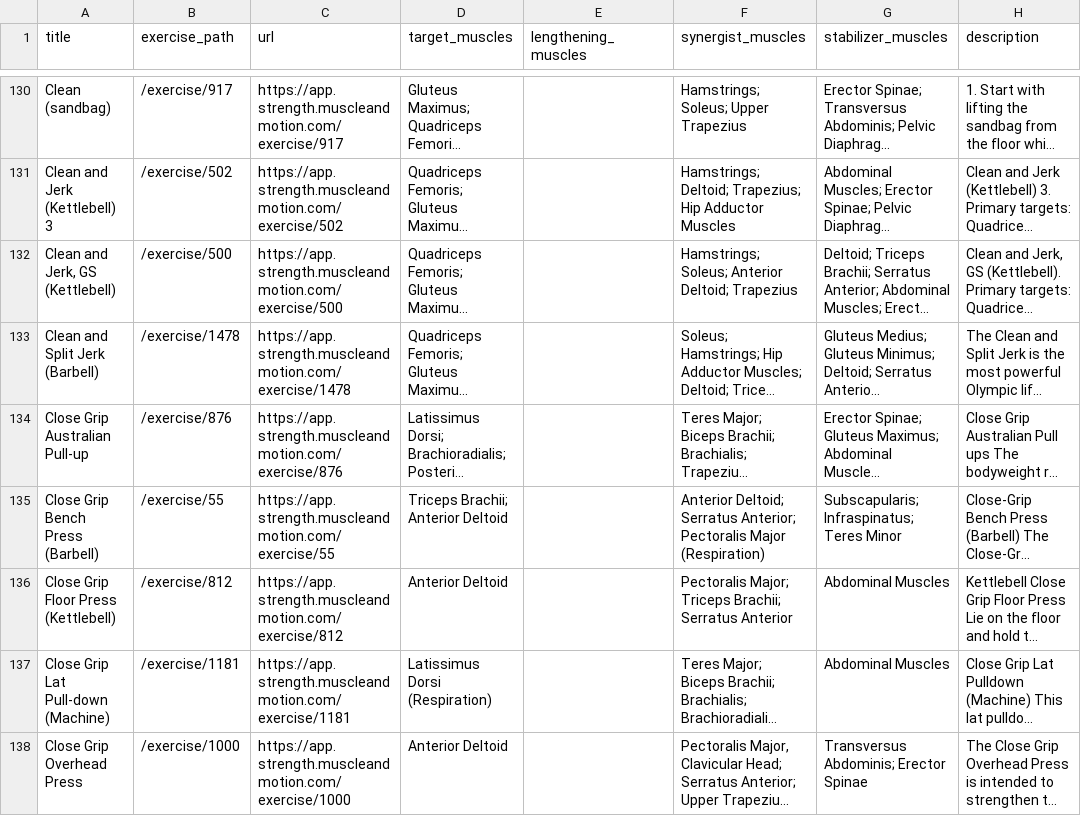
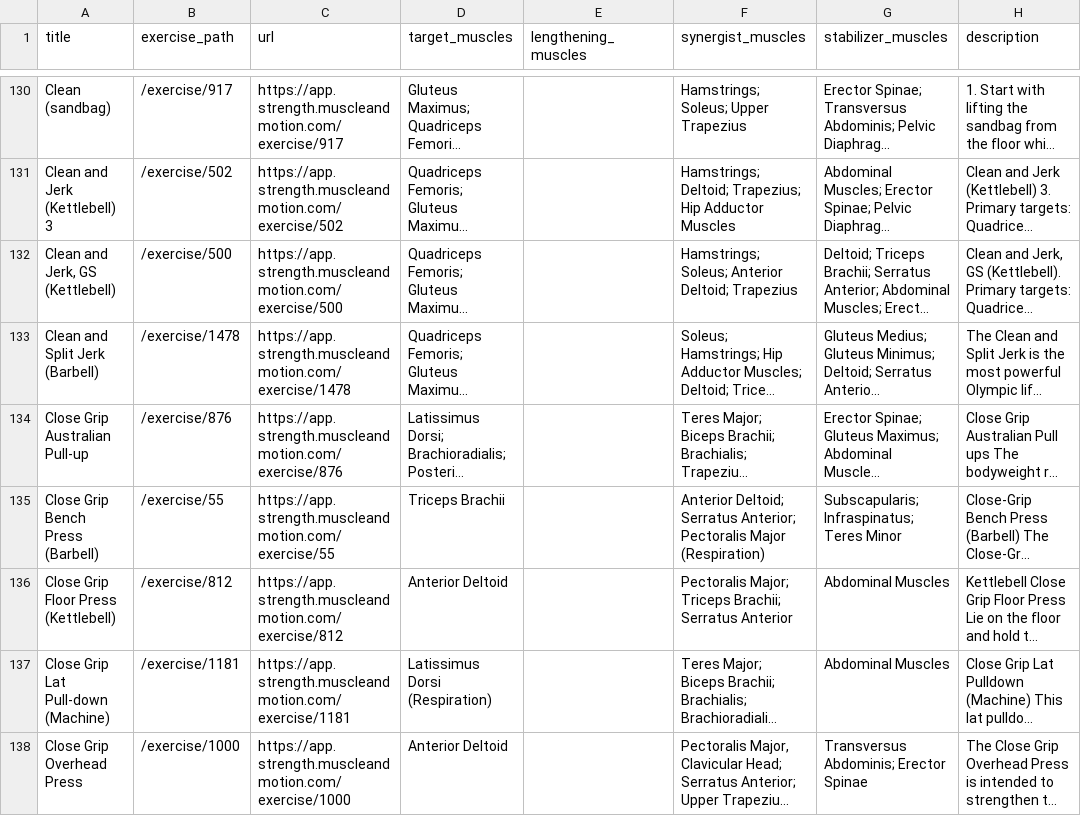
Before and after one commit to mugoosse/workout-importer-v2, a CSV file: data/muscle_and_motion_exercices.csv, drawn as a sheet; only a part is shown, gaps mark what is left out; long unchanged cells end in …; the diff names each change by its address in the sheet, - before the commit and + after, or states it on an @@ line.

Commit message:
Update wrong exercise mapping

```diff
--- a/data/muscle_and_motion_exercices.csv
+++ b/data/muscle_and_motion_exercices.csv
-D135 (target_muscles): Triceps Brachii; Anterior Deltoid
+D135 (target_muscles): Triceps Brachii
```
